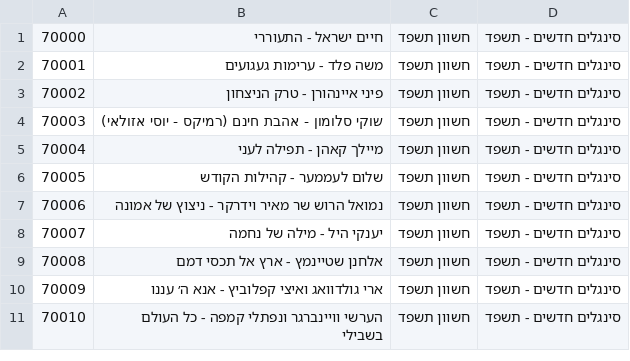
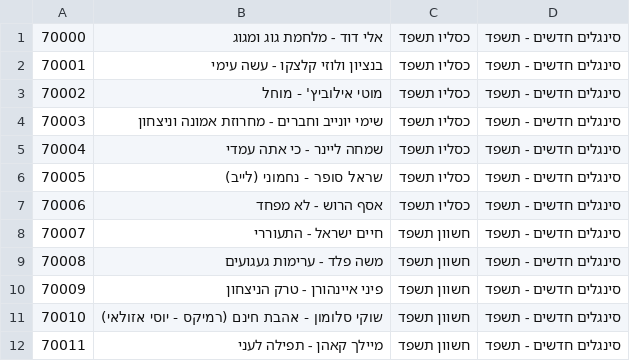
Before and after one commit to NHLOCAL/shir-bot, a CSV file: site/new-singles.csv, drawn as a sheet; only a part is shown; the shorter side is filled out with more unchanged rows; addresses are those after the commit; the diff names each change by its address in the sheet, - before the commit and + after, or states it on an @@ line.

Commit message:
Add downloaded CSV to the 'site' folder

```diff
--- a/site/new-singles.csv
+++ b/site/new-singles.csv
+row 1: 70000 | אלי דוד - מלחמת גוג ומגוג | כסליו תשפד | סינגלים חדשים - תשפד
+row 2: 70001 | בנציון ולוזי קלצקו - עשה עימי | כסליו תשפד | סינגלים חדשים - תשפד
+row 3: 70002 | מוטי אילוביץ' - מוחל | כסליו תשפד | סינגלים חדשים - תשפד
+row 4: 70003 | שימי יונייב וחברים - מחרוזת אמונה וניצחון | כסליו תשפד | סינגלים חדשים - תשפד
+row 5: 70004 | שמחה ליינר - כי אתה עמדי | כסליו תשפד | סינגלים חדשים - תשפד
+row 6: 70005 | שראל סופר - נחמוני (לייב) | כסליו תשפד | סינגלים חדשים - תשפד
+row 7: 70006 | אסף הרוש - לא מפחד | כסליו תשפד | סינגלים חדשים - תשפד
@@ column A renumbered from row 8 down @@
```
